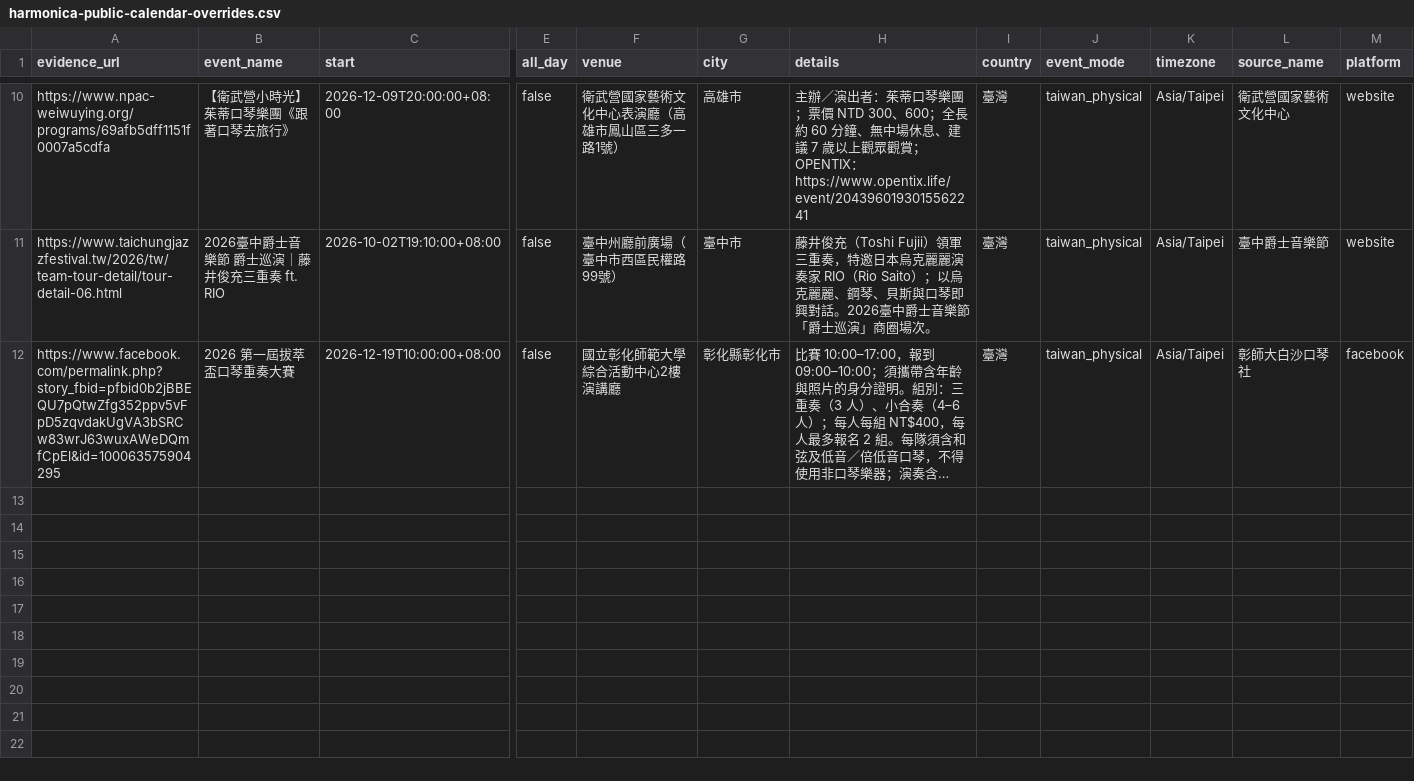
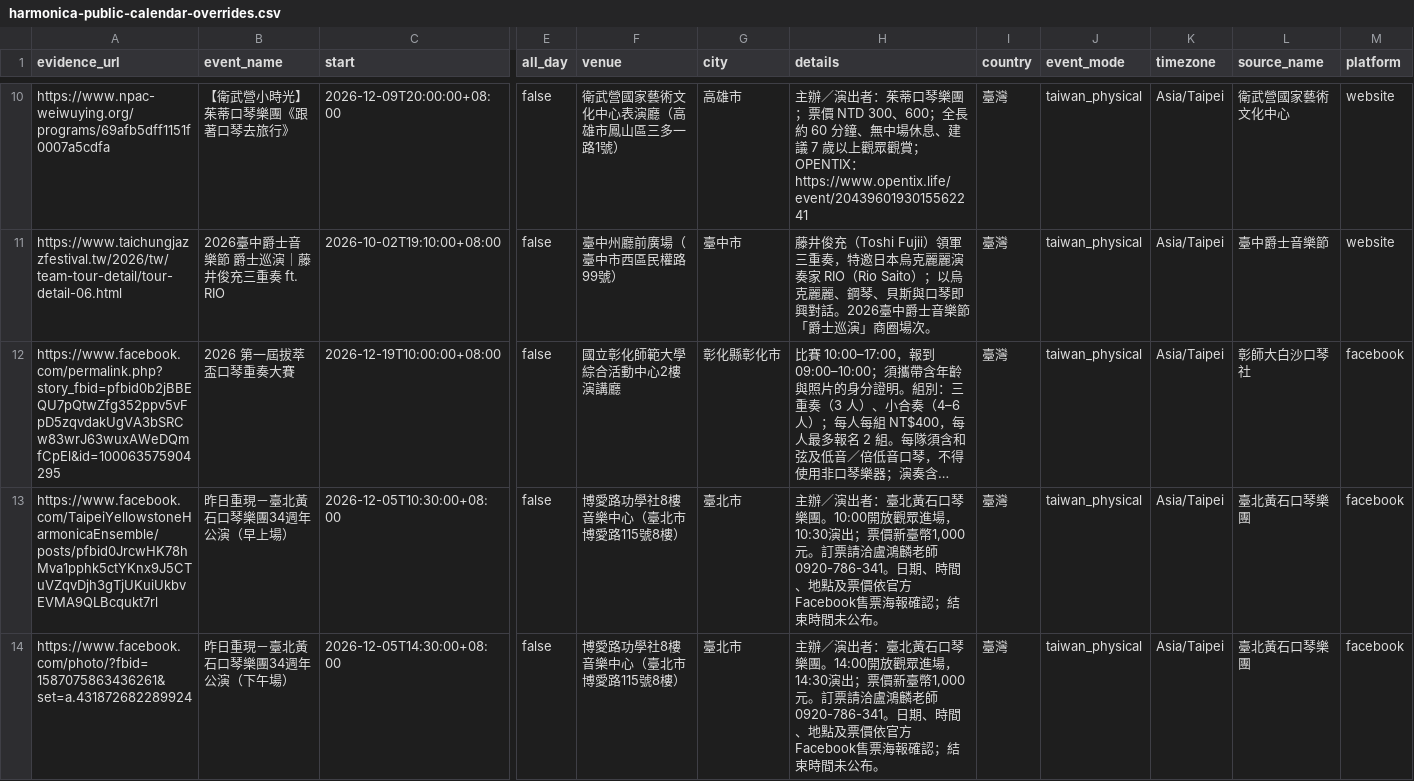
Before and after one commit to skyhong2002/harmonica-observatory, a CSV file: data/sources/harmonica-public-calendar-overrides.csv, drawn as a sheet; only a part is shown, gaps mark what is left out; long unchanged cells end in …; rows hold the shown columns only; the diff names each change by its address in the sheet, - before the commit and + after, or states it on an @@ line.

Commit message:
Add Yellowstone anniversary concert sessions from official Facebook poster

```diff
--- a/data/sources/harmonica-public-calendar-overrides.csv
+++ b/data/sources/harmonica-public-calendar-overrides.csv
+row 13: https://www.facebook.com/TaipeiYellowstoneHarmonicaEnsemble/posts/pfbid0JrcwHK78hMva1pphk5ctYKnx9J5CTuVZqvDjh3gTjUKuiUkbvEVMA9QLBcqukt7rl | 昨日重現－臺北黃石口琴樂團34週年公演（早上場） | 2026-12-05T10:30:00+08:00 | false | 博愛路功學社8樓音樂中心（臺北市博愛路115號8樓） | 臺北市 | 主辦／演出者：臺北黃石口琴樂團。10:00開放觀眾進場，10:30演出；票價新臺幣1,000元。訂票請洽盧鴻麟老師0920-786-341。日期、時間、地點及票價依官方Facebook售票海報確認；結束時間未公布。 | 臺灣 | taiwan_physical | Asia/Taipei | 臺北黃石口琴樂團 | facebook
+row 14: https://www.facebook.com/photo/?fbid=1587075863436261&set=a.431872682289924 | 昨日重現－臺北黃石口琴樂團34週年公演（下午場） | 2026-12-05T14:30:00+08:00 | false | 博愛路功學社8樓音樂中心（臺北市博愛路115號8樓） | 臺北市 | 主辦／演出者：臺北黃石口琴樂團。14:00開放觀眾進場，14:30演出；票價新臺幣1,000元。訂票請洽盧鴻麟老師0920-786-341。日期、時間、地點及票價依官方Facebook售票海報確認；結束時間未公布。 | 臺灣 | taiwan_physical | Asia/Taipei | 臺北黃石口琴樂團 | facebook
```
Also changed, not shown: 1 other file.
